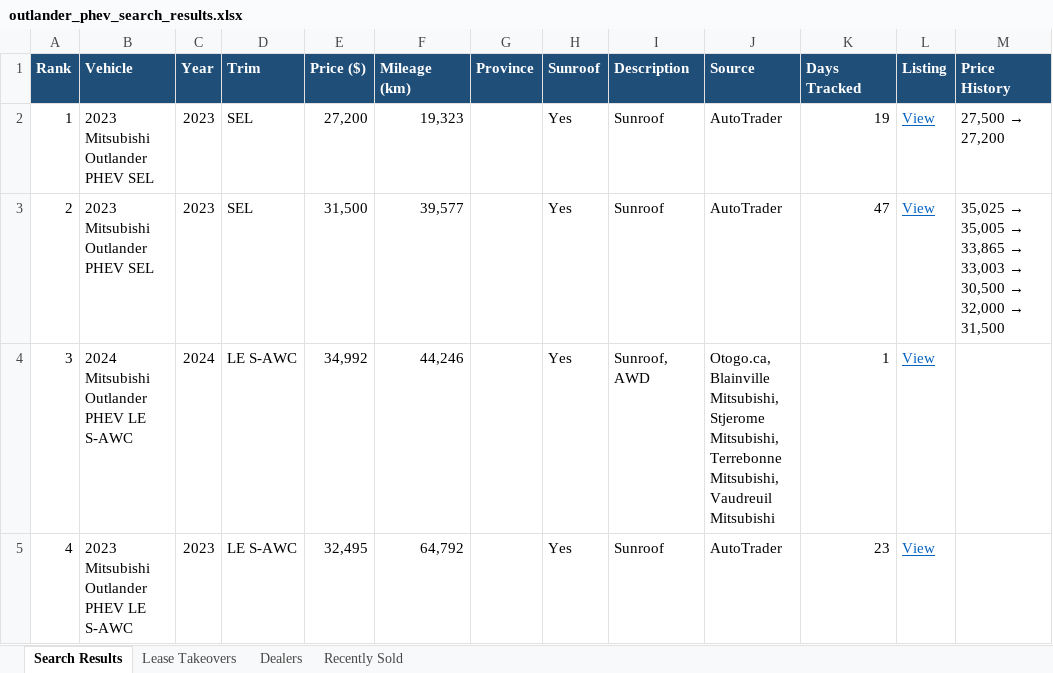
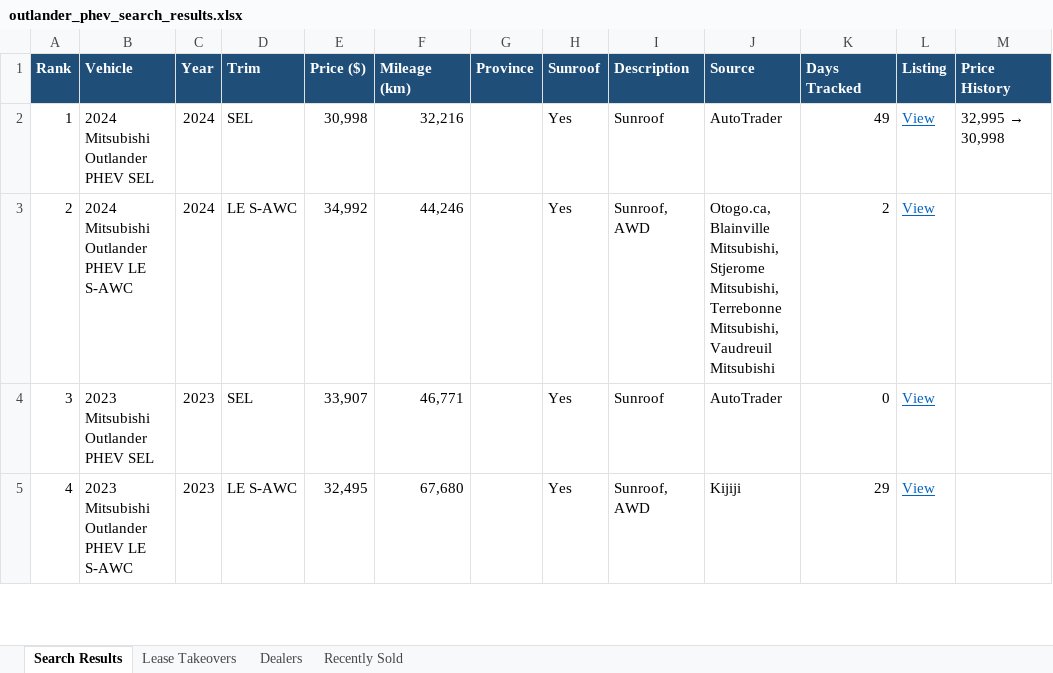
Before and after one commit to mdnaseershah/phev-rav4-search, an Excel workbook: outlander_phev_search_results.xlsx, sheet Search Results, drawn as a sheet; only a part is shown; values as stored, in another font and other column widths than the file's, no borders; the diff covers the shown part only; the diff names each change by its address in the sheet, - before the commit and + after, or states it on an @@ line.

```diff
--- a/outlander_phev_search_results.xlsx (sheet Search Results)
+++ b/outlander_phev_search_results.xlsx (sheet Search Results)
-B2 (Vehicle): 2023 Mitsubishi Outlander PHEV SEL
+B2 (Vehicle): 2024 Mitsubishi Outlander PHEV SEL
-C2:C3 (Year): 2023
+C2:C3 (Year): 2024
-E2 (Price ($)): 27,200
+E2 (Price ($)): 30,998
-F2 (Mileage (km)): 19,323
+F2 (Mileage (km)): 32,216
-K2 (Days Tracked): 19
+K2 (Days Tracked): 49
@@ M2 (Price History): 27,500 → 27,200 → 32,995 → 30,998 @@
-B3 (Vehicle): 2023 Mitsubishi Outlander PHEV SEL
+B3 (Vehicle): 2024 Mitsubishi Outlander PHEV LE S-AWC
-D3 (Trim): SEL
+D3 (Trim): LE S-AWC
-E3 (Price ($)): 31,500
+E3 (Price ($)): 34,992
-F3 (Mileage (km)): 39,577
+F3 (Mileage (km)): 44,246
-I3 (Description): Sunroof
+I3 (Description): Sunroof, AWD
-J3 (Source): AutoTrader
+J3 (Source): Otogo.ca, Blainville Mitsubishi, Stjerome Mitsubishi, Terrebonne Mitsubishi, Vaudreuil Mitsubishi
-K3 (Days Tracked): 47
+K3 (Days Tracked): 2
@@ M3 (Price History): 35,025 → 35,005 → 33,865 → 33,003 → 30,500 → 32,000 → 31,500 → (empty) @@
-B4 (Vehicle): 2024 Mitsubishi Outlander PHEV LE S-AWC
+B4 (Vehicle): 2023 Mitsubishi Outlander PHEV SEL
-C4 (Year): 2024
+C4 (Year): 2023
-D4 (Trim): LE S-AWC
+D4 (Trim): SEL
-E4 (Price ($)): 34,992
+E4 (Price ($)): 33,907
-F4 (Mileage (km)): 44,246
+F4 (Mileage (km)): 46,771
-I4 (Description): Sunroof, AWD
+I4 (Description): Sunroof
-J4 (Source): Otogo.ca, Blainville Mitsubishi, Stjerome Mitsubishi, Terrebonne Mitsubishi, Vaudreuil Mitsubishi
+J4 (Source): AutoTrader
-K4 (Days Tracked): 1
+K4 (Days Tracked): 0
-F5 (Mileage (km)): 64,792
+F5 (Mileage (km)): 67,680
-I5 (Description): Sunroof
+I5 (Description): Sunroof, AWD
-J5 (Source): AutoTrader
+J5 (Source): Kijiji
-K5 (Days Tracked): 23
+K5 (Days Tracked): 29
```
Also changed, not shown: 18 edited cells elsewhere in this sheet, sheet Recently Sold, 3 other files.
